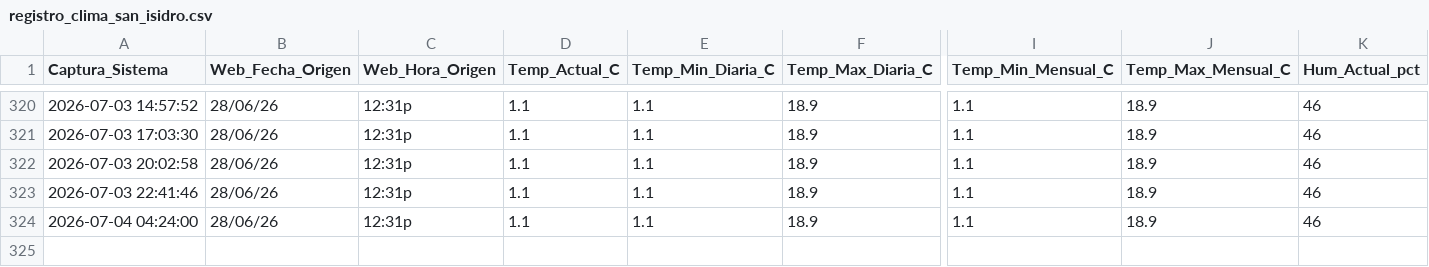
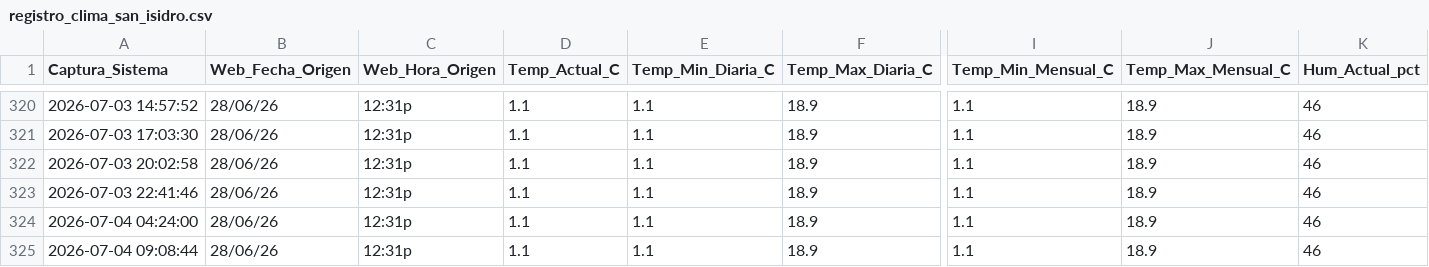
Before and after one commit to wenchis-code/clima-san-isidro, a CSV file: registro_clima_san_isidro.csv, drawn as a sheet; only a part is shown, gaps mark what is left out; rows hold the shown columns only; the diff names each change by its address in the sheet, - before the commit and + after, or states it on an @@ line.

Commit message:
Captura exitosa Sat Jul  4 09:08:45 UTC 2026

```diff
--- a/registro_clima_san_isidro.csv
+++ b/registro_clima_san_isidro.csv
+row 325: 2026-07-04 09:08:44 | 28/06/26 | 12:31p | 1.1 | 1.1 | 18.9 | 1.1 | 18.9 | 46
```
